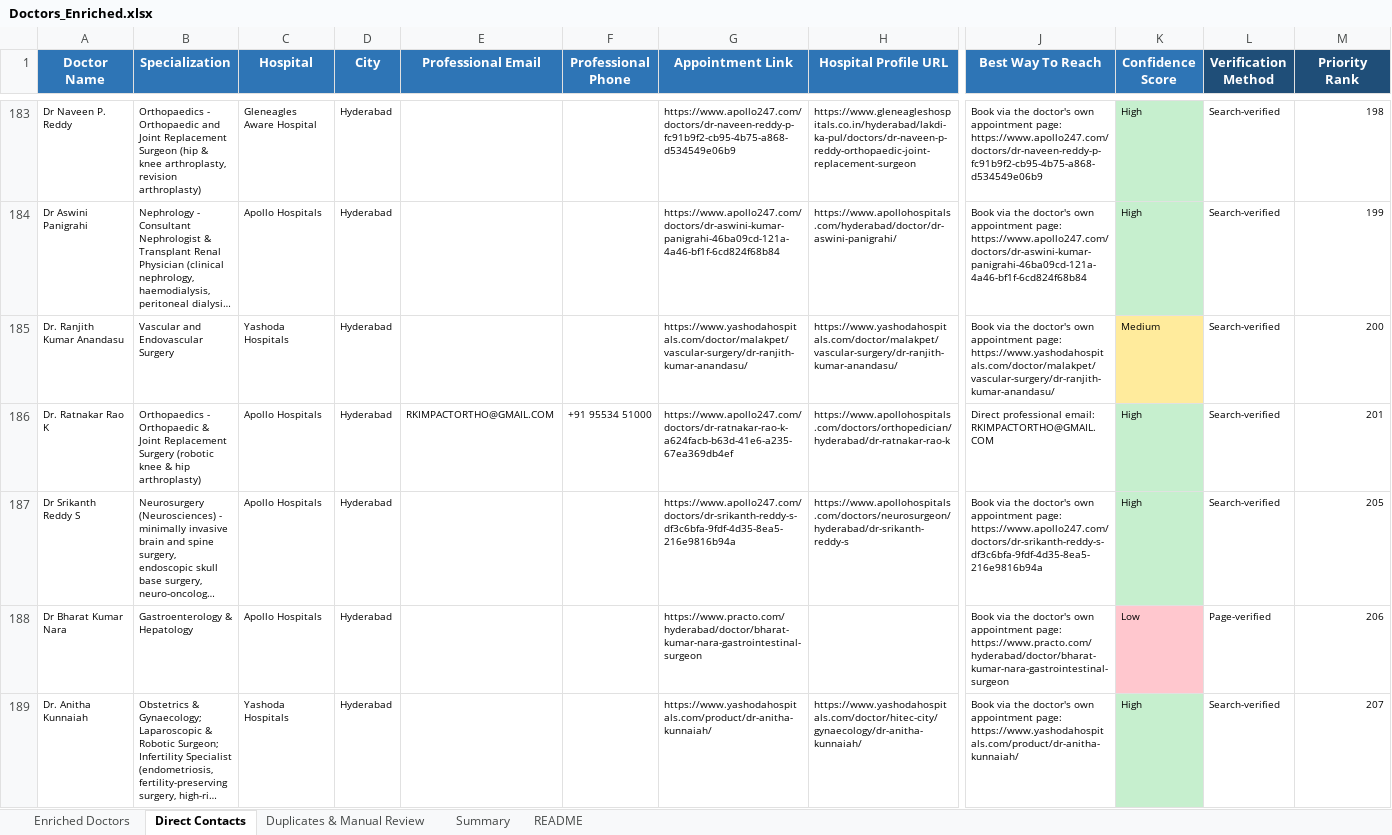
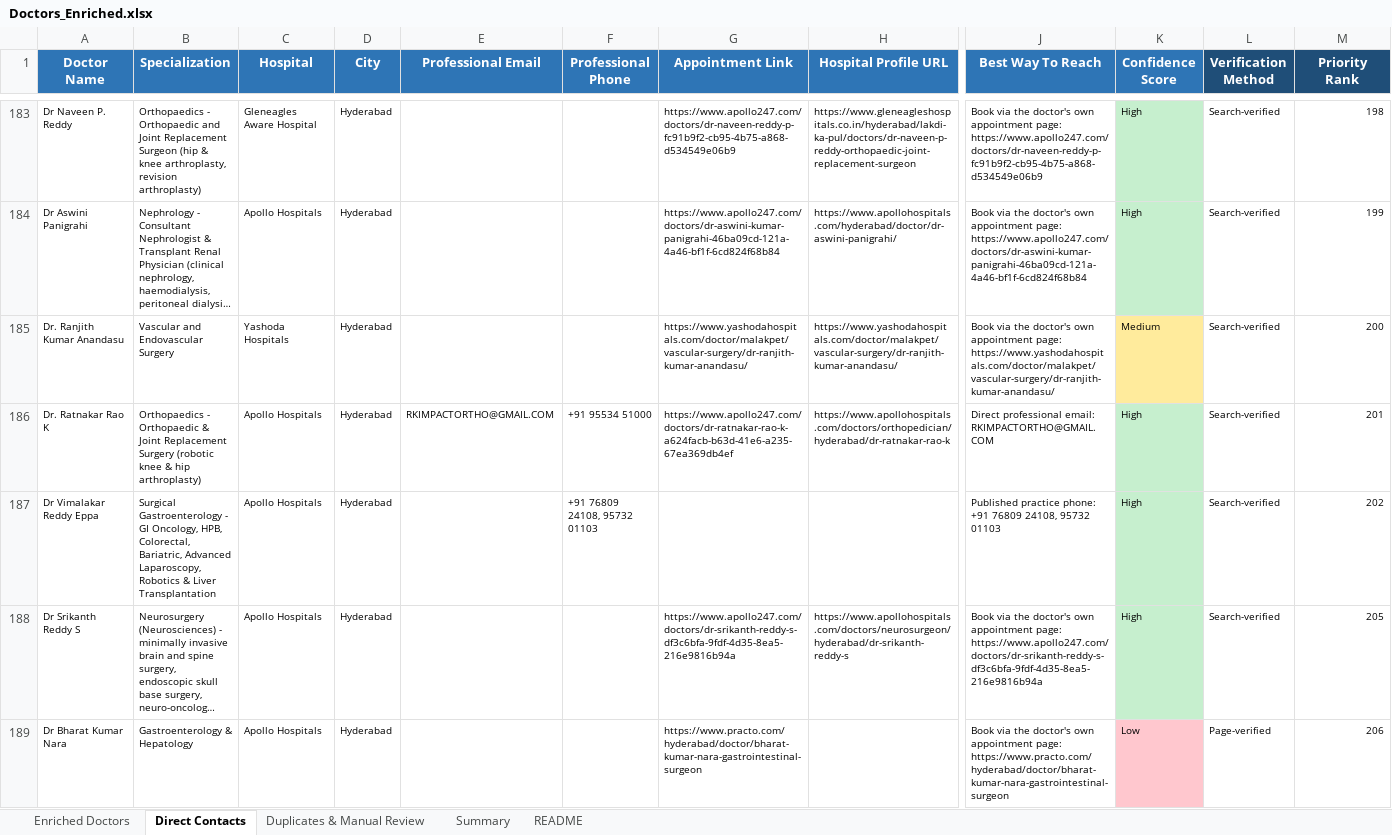
Before and after one commit to GCIA7391/Doctors-, an Excel workbook: Doctors_Enriched.xlsx, sheet Direct Contacts, drawn as a sheet; only a part is shown, gaps mark what is left out; the shorter side is filled out with more unchanged rows; long unchanged cells end in …; values as stored, in another font and other column widths than the file's, no borders; rows hold the shown columns only; the diff covers the shown part only; the diff names each change by its address in the sheet, - before the commit and + after, or states it on an @@ line.

```diff
--- a/Doctors_Enriched.xlsx (sheet Direct Contacts)
+++ b/Doctors_Enriched.xlsx (sheet Direct Contacts)
+row 187: Dr Vimalakar Reddy Eppa | Surgical Gastroenterology - GI Oncology, HPB, Colorectal, Bariatric, Advanced Laparoscopy, Robotics & Liver Transplantation | Apollo Hospitals | Hyderabad |  | +91 76809 24108, 95732 01103 |  |  | Published practice phone: +91 76809 24108, 95732 01103 | High | Search-verified | 202
```
Also changed, not shown: 2 added rows elsewhere in this sheet, sheet Enriched Doctors, sheet Summary, 2 other files.
